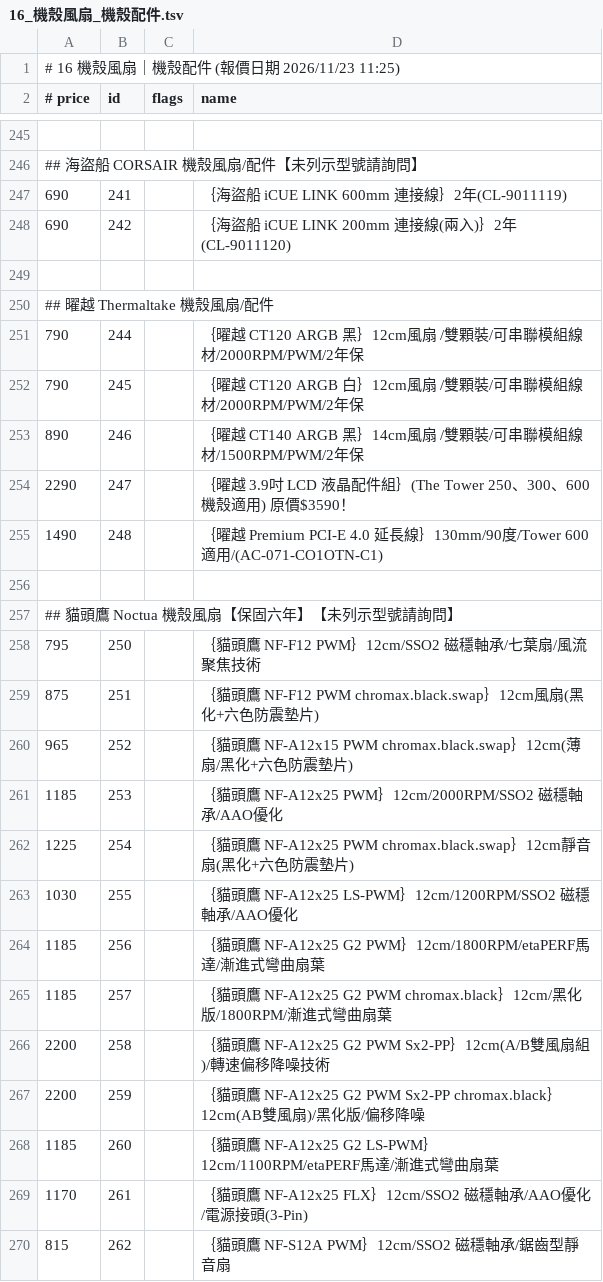
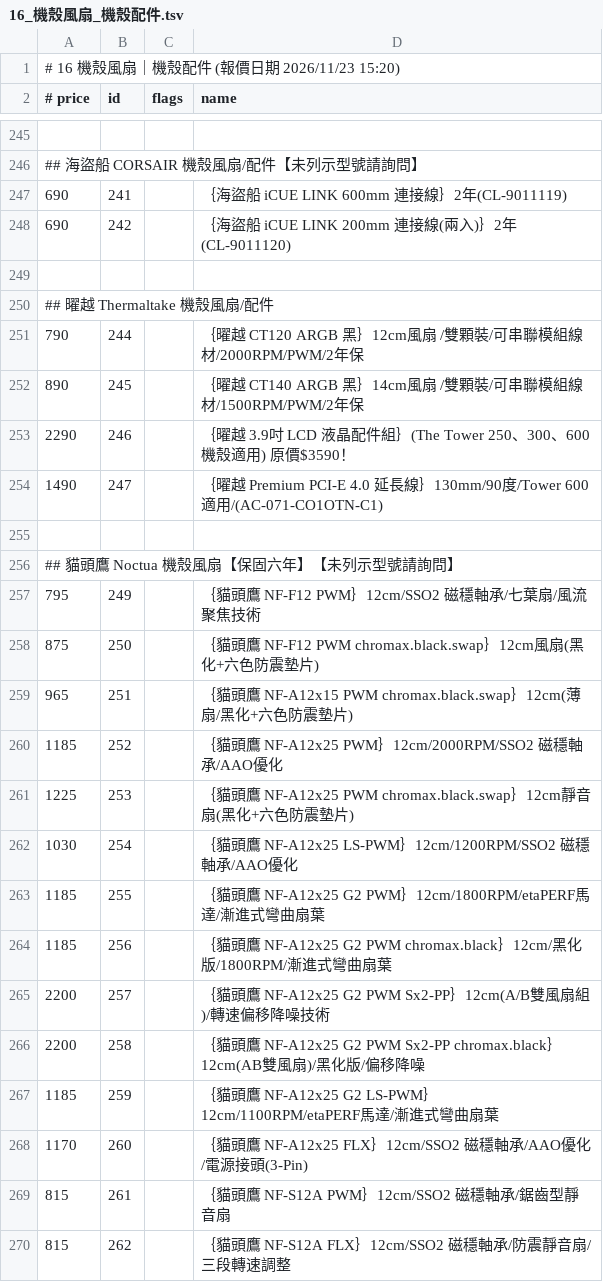
Before and after one commit to jakeuj/coolpc-quote, a TSV file: data/by_category/16_機殼風扇_機殼配件.tsv, drawn as a sheet; only a part is shown, gaps mark what is left out; the diff covers the shown part only.

```diff
--- a/data/by_category/16_機殼風扇_機殼配件.tsv
+++ b/data/by_category/16_機殼風扇_機殼配件.tsv
@@ -1,2 +1,2 @@
-# 16 機殼風扇｜機殼配件  (報價日期 2026/11/23 11:25)
+# 16 機殼風扇｜機殼配件  (報價日期 2026/11/23 15:20)
 # price	id	flags	name
@@ -251,20 +251,20 @@
 790	244		｛曜越 CT120 ARGB 黑｝12cm風扇 /雙顆裝/可串聯模組線材/2000RPM/PWM/2年保
-790	245		｛曜越 CT120 ARGB 白｝12cm風扇 /雙顆裝/可串聯模組線材/2000RPM/PWM/2年保
-890	246		｛曜越 CT140 ARGB 黑｝14cm風扇 /雙顆裝/可串聯模組線材/1500RPM/PWM/2年保
-2290	247		｛曜越 3.9吋 LCD 液晶配件組｝(The Tower 250、300、600 機殼適用) 原價$3590！
-1490	248		｛曜越 Premium PCI-E 4.0 延長線｝130mm/90度/Tower 600適用/(AC-071-CO1OTN-C1)
+890	245		｛曜越 CT140 ARGB 黑｝14cm風扇 /雙顆裝/可串聯模組線材/1500RPM/PWM/2年保
+2290	246		｛曜越 3.9吋 LCD 液晶配件組｝(The Tower 250、300、600 機殼適用) 原價$3590！
+1490	247		｛曜越 Premium PCI-E 4.0 延長線｝130mm/90度/Tower 600適用/(AC-071-CO1OTN-C1)
 
 ## 貓頭鷹 Noctua 機殼風扇【保固六年】【未列示型號請詢問】
-795	250		｛貓頭鷹 NF-F12 PWM｝12cm/SSO2 磁穩軸承/七葉扇/風流聚焦技術
-875	251		｛貓頭鷹 NF-F12 PWM chromax.black.swap｝12cm風扇(黑化+六色防震墊片)
-965	252		｛貓頭鷹 NF-A12x15 PWM chromax.black.swap｝12cm(薄扇/黑化+六色防震墊片)
-1185	253		｛貓頭鷹 NF-A12x25 PWM｝12cm/2000RPM/SSO2 磁穩軸承/AAO優化
-1225	254		｛貓頭鷹 NF-A12x25 PWM chromax.black.swap｝12cm靜音扇(黑化+六色防震墊片)
-1030	255		｛貓頭鷹 NF-A12x25 LS-PWM｝12cm/1200RPM/SSO2 磁穩軸承/AAO優化
-1185	256		｛貓頭鷹 NF-A12x25 G2 PWM｝12cm/1800RPM/etaPERF馬達/漸進式彎曲扇葉
-1185	257		｛貓頭鷹 NF-A12x25 G2 PWM chromax.black｝12cm/黑化版/1800RPM/漸進式彎曲扇葉
-2200	258		｛貓頭鷹 NF-A12x25 G2 PWM Sx2-PP｝12cm(A/B雙風扇組)/轉速偏移降噪技術
-2200	259		｛貓頭鷹 NF-A12x25 G2 PWM Sx2-PP chromax.black｝12cm(AB雙風扇)/黑化版/偏移降噪
-1185	260		｛貓頭鷹 NF-A12x25 G2 LS-PWM｝12cm/1100RPM/etaPERF馬達/漸進式彎曲扇葉
-1170	261		｛貓頭鷹 NF-A12x25 FLX｝12cm/SSO2 磁穩軸承/AAO優化/電源接頭(3-Pin)
-815	262		｛貓頭鷹 NF-S12A PWM｝12cm/SSO2 磁穩軸承/鋸齒型靜音扇
+795	249		｛貓頭鷹 NF-F12 PWM｝12cm/SSO2 磁穩軸承/七葉扇/風流聚焦技術
+875	250		｛貓頭鷹 NF-F12 PWM chromax.black.swap｝12cm風扇(黑化+六色防震墊片)
+965	251		｛貓頭鷹 NF-A12x15 PWM chromax.black.swap｝12cm(薄扇/黑化+六色防震墊片)
+1185	252		｛貓頭鷹 NF-A12x25 PWM｝12cm/2000RPM/SSO2 磁穩軸承/AAO優化
+1225	253		｛貓頭鷹 NF-A12x25 PWM chromax.black.swap｝12cm靜音扇(黑化+六色防震墊片)
+1030	254		｛貓頭鷹 NF-A12x25 LS-PWM｝12cm/1200RPM/SSO2 磁穩軸承/AAO優化
+1185	255		｛貓頭鷹 NF-A12x25 G2 PWM｝12cm/1800RPM/etaPERF馬達/漸進式彎曲扇葉
+1185	256		｛貓頭鷹 NF-A12x25 G2 PWM chromax.black｝12cm/黑化版/1800RPM/漸進式彎曲扇葉
+2200	257		｛貓頭鷹 NF-A12x25 G2 PWM Sx2-PP｝12cm(A/B雙風扇組)/轉速偏移降噪技術
+2200	258		｛貓頭鷹 NF-A12x25 G2 PWM Sx2-PP chromax.black｝12cm(AB雙風扇)/黑化版/偏移降噪
+1185	259		｛貓頭鷹 NF-A12x25 G2 LS-PWM｝12cm/1100RPM/etaPERF馬達/漸進式彎曲扇葉
+1170	260		｛貓頭鷹 NF-A12x25 FLX｝12cm/SSO2 磁穩軸承/AAO優化/電源接頭(3-Pin)
+815	261		｛貓頭鷹 NF-S12A PWM｝12cm/SSO2 磁穩軸承/鋸齒型靜音扇
+815	262		｛貓頭鷹 NF-S12A FLX｝12cm/SSO2 磁穩軸承/防震靜音扇/三段轉速調整
```
Also changed, not shown: 6 added rows, 7 removed rows and 106 edited cells elsewhere in this file, data/by_category/10_散熱器_散熱墊_散熱膏.tsv, data/by_category/15_電源供應器.tsv, 32 other files.
